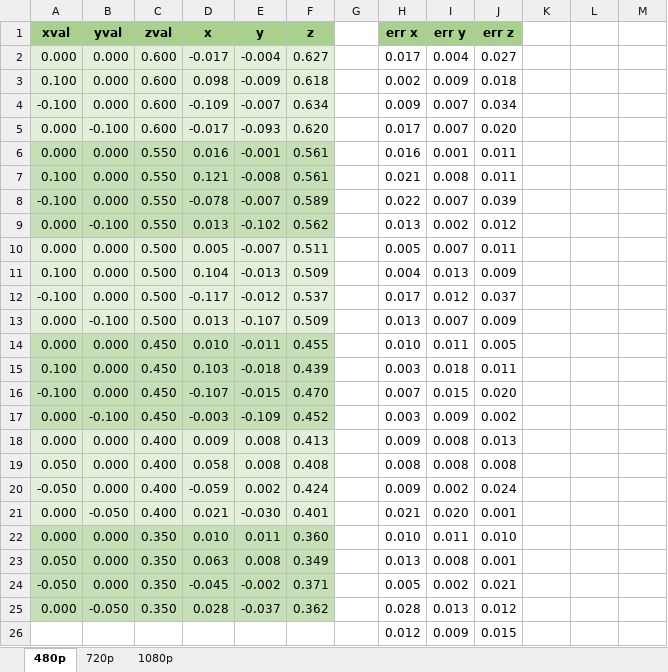
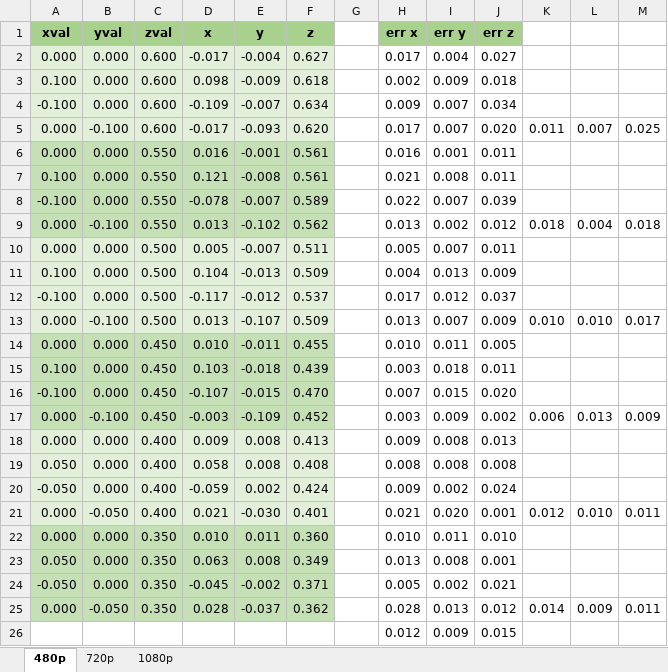
Before and after one commit to leventerevesz/tomato-clips, an Excel workbook: results/pixel_compare_f.xlsx, sheet 480p, drawn as a sheet; values as stored, in another font and other column widths than the file's, no borders; charts and pictures and conditional formats not drawn; the diff names each change by its address in the sheet, - before the commit and + after, or states it on an @@ line.

```diff
--- a/results/pixel_compare_f.xlsx (sheet 480p)
+++ b/results/pixel_compare_f.xlsx (sheet 480p)
-K5: (empty)
+K5: 0.011
-L5: (empty)
+L5: 0.007
-M5: (empty)
+M5: 0.025
-K9: (empty)
+K9: 0.018
-L9: (empty)
+L9: 0.004
-M9: (empty)
+M9: 0.018
-K13: (empty)
+K13: 0.010
-L13: (empty)
+L13: 0.010
-M13: (empty)
+M13: 0.017
-K17: (empty)
+K17: 0.006
-L17: (empty)
+L17: 0.013
-M17: (empty)
+M17: 0.009
-K21: (empty)
+K21: 0.012
-L21: (empty)
+L21: 0.010
-M21: (empty)
+M21: 0.011
-K25: (empty)
+K25: 0.014
-L25: (empty)
+L25: 0.009
-M25: (empty)
+M25: 0.011
```
Also changed, not shown: sheet 1080p, sheet 720p, charts or pictures.
